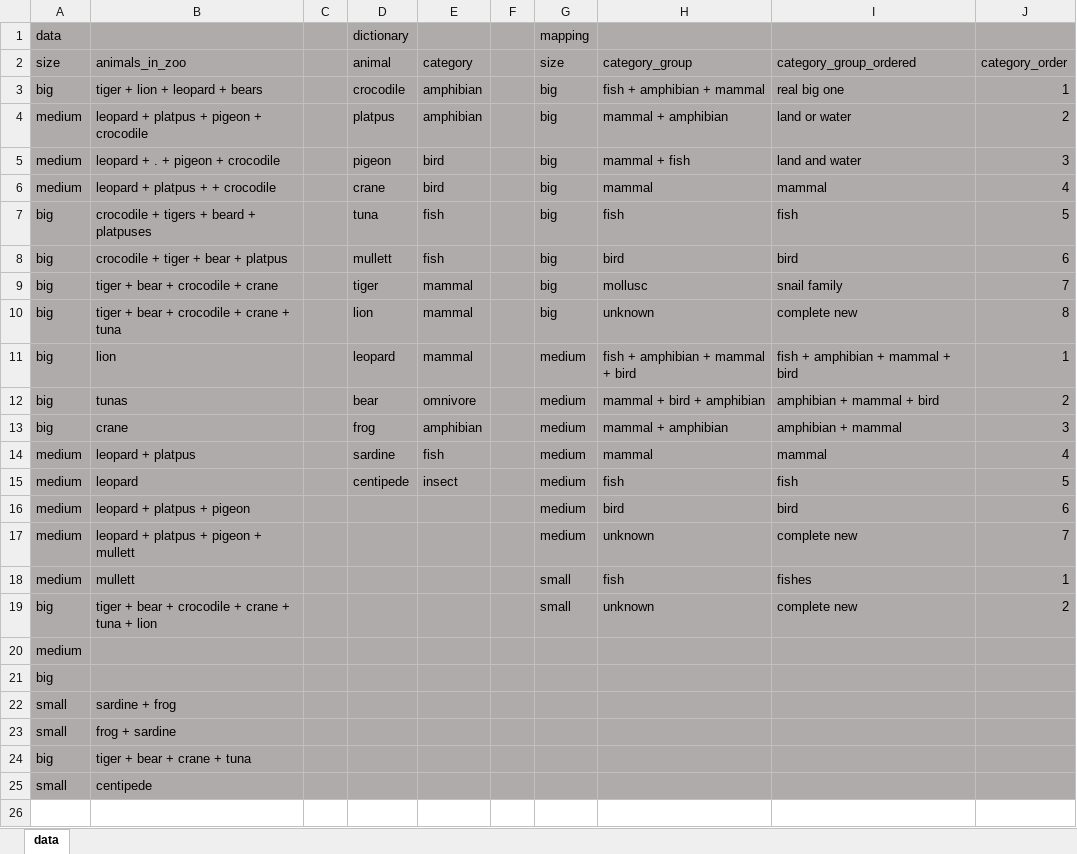
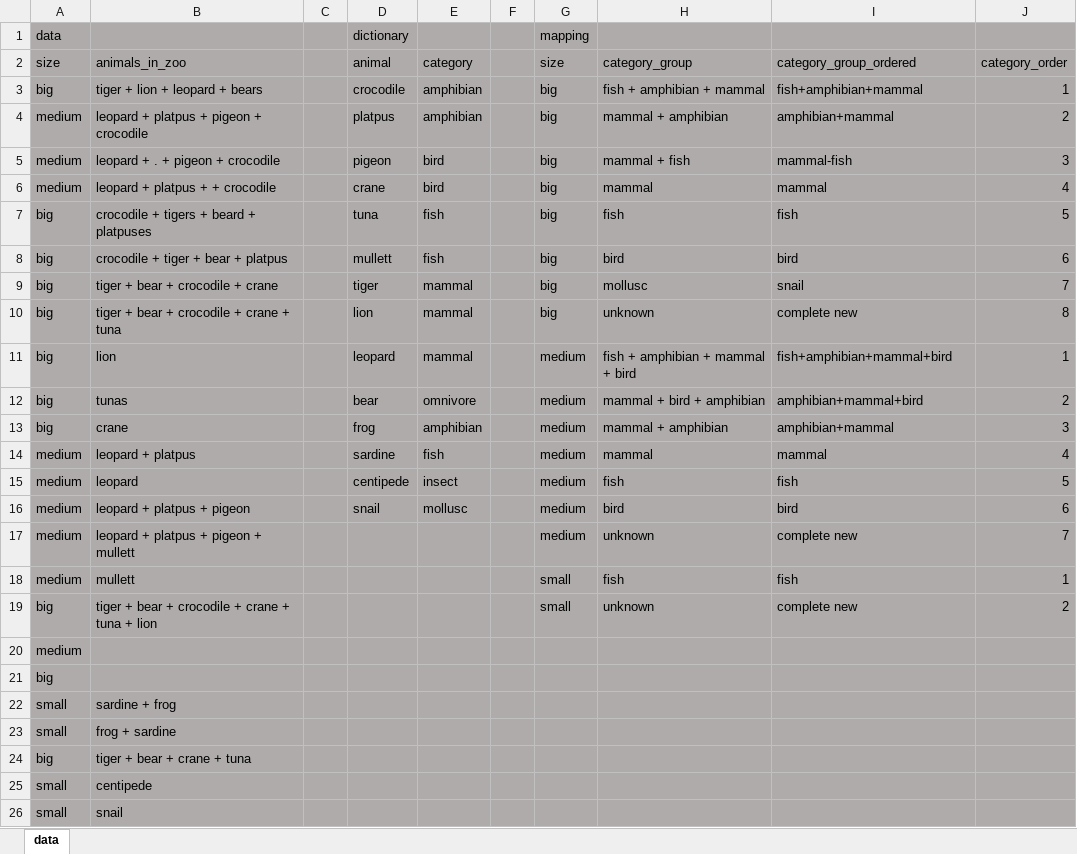
Before and after one commit to ashugaur/mkdocs_notes, an Excel workbook: tmp/lookup_column_combinations_from_dictionary.xlsx, sheet data, drawn as a sheet; values as stored, in another font and other column widths than the file's, no borders; the diff names each change by its address in the sheet, - before the commit and + after, or states it on an @@ line.

```diff
--- a/tmp/lookup_column_combinations_from_dictionary.xlsx (sheet data)
+++ b/tmp/lookup_column_combinations_from_dictionary.xlsx (sheet data)
-I3 (category_group_ordered): real big one
+I3 (category_group_ordered): fish+amphibian+mammal
-I4 (category_group_ordered): land or water
+I4 (category_group_ordered): amphibian+mammal
-I5 (category_group_ordered): land and water
+I5 (category_group_ordered): mammal-fish
-I9 (category_group_ordered): snail family
+I9 (category_group_ordered): snail
-I11 (category_group_ordered): fish + amphibian + mammal + bird
+I11 (category_group_ordered): fish+amphibian+mammal+bird
-I12 (category_group_ordered): amphibian + mammal + bird
+I12 (category_group_ordered): amphibian+mammal+bird
-I13 (category_group_ordered): amphibian + mammal
+I13 (category_group_ordered): amphibian+mammal
-D16 (animal): (empty)
+D16 (animal): snail
-E16 (category): (empty)
+E16 (category): mollusc
-I18 (category_group_ordered): fishes
+I18 (category_group_ordered): fish
+row 26: small | snail
```
Also changed, not shown: 1 other file.
